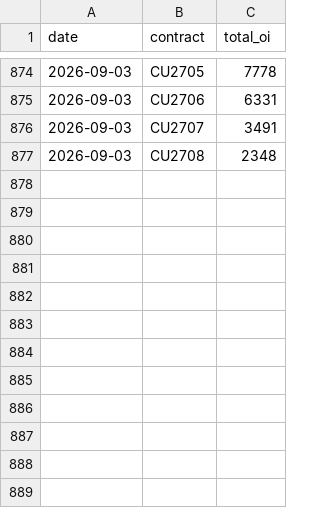
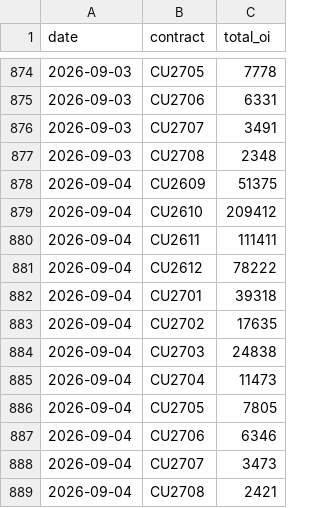
Before and after one commit to yutongchai-bit/shfe-dashboard, a CSV file: data/total_oi_cu.csv, drawn as a sheet; only a part is shown, gaps mark what is left out; the diff names each change by its address in the sheet, - before the commit and + after, or states it on an @@ line.

```diff
--- a/data/total_oi_cu.csv
+++ b/data/total_oi_cu.csv
+row 878: 2026-09-04 | CU2609 | 51375
+row 879: 2026-09-04 | CU2610 | 209412
+row 880: 2026-09-04 | CU2611 | 111411
+row 881: 2026-09-04 | CU2612 | 78222
+row 882: 2026-09-04 | CU2701 | 39318
+row 883: 2026-09-04 | CU2702 | 17635
+row 884: 2026-09-04 | CU2703 | 24838
+row 885: 2026-09-04 | CU2704 | 11473
+row 886: 2026-09-04 | CU2705 | 7805
+row 887: 2026-09-04 | CU2706 | 6346
+row 888: 2026-09-04 | CU2707 | 3473
+row 889: 2026-09-04 | CU2708 | 2421
```
Also changed, not shown: data/master_totals.csv, data/warrants_cu.csv, 12 other files.
